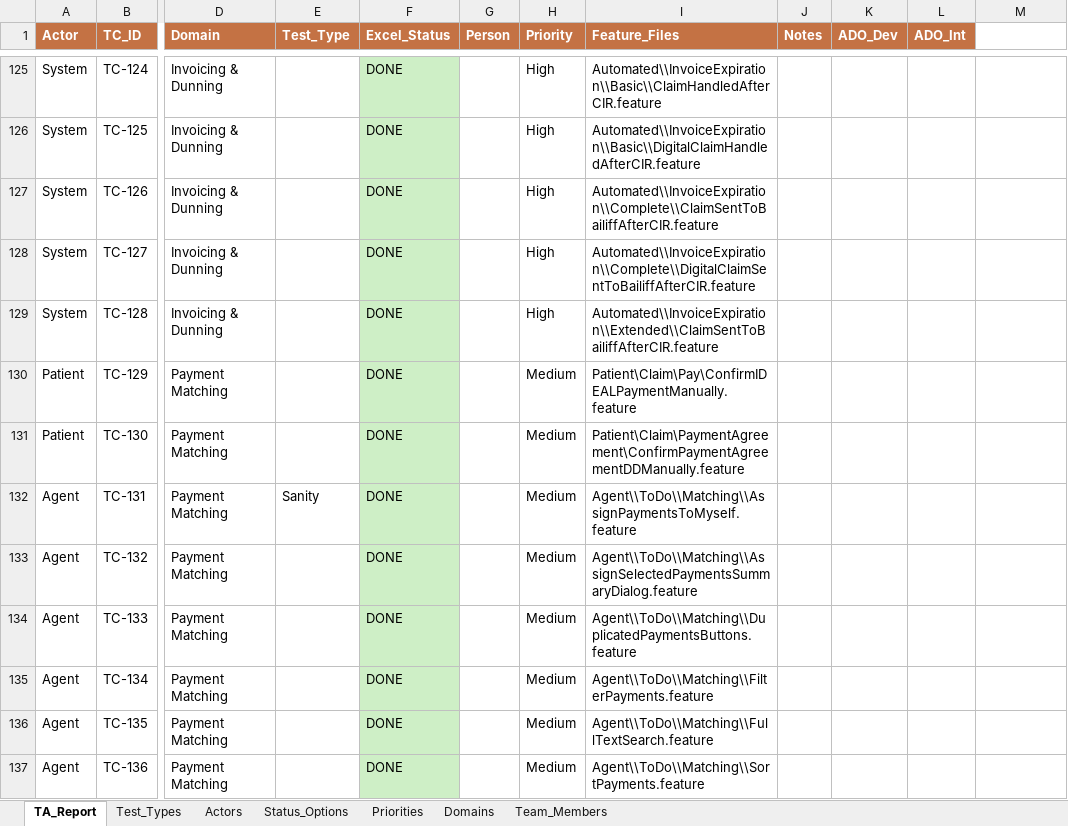
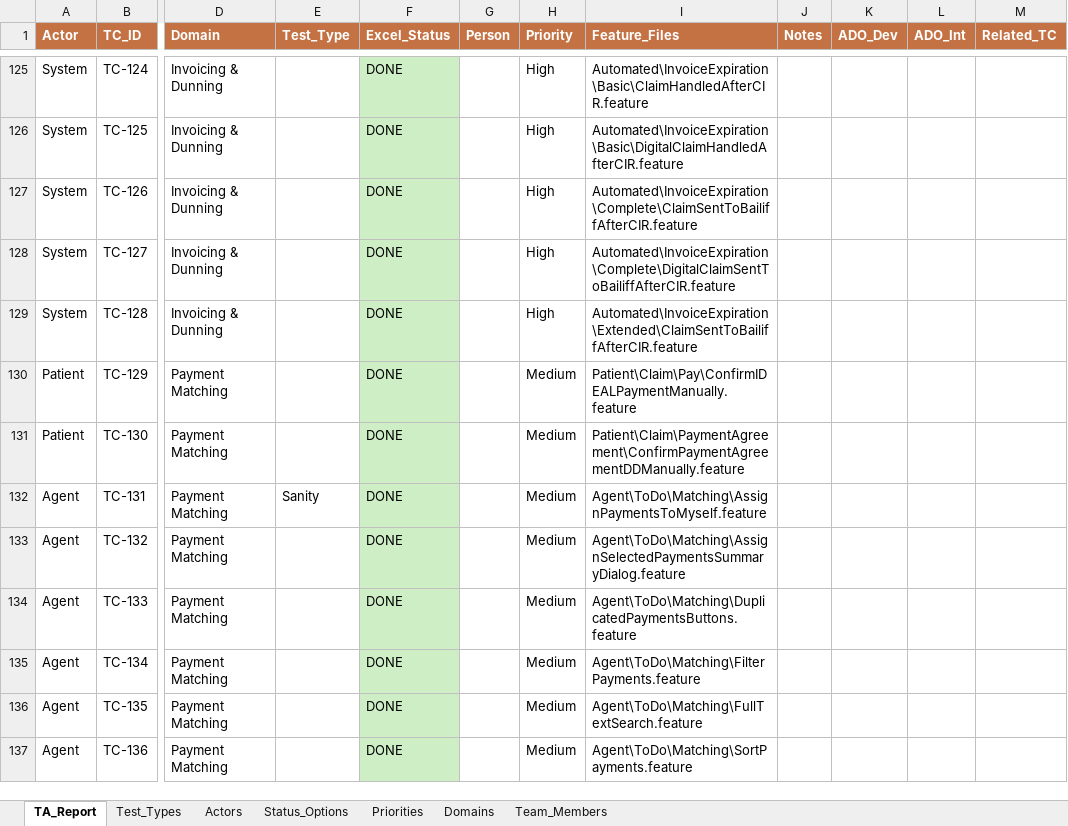
Before and after one commit to pogo1983/ScriptsRepo, an Excel workbook: Scripts/PowerShell/TA_LIST_Sanity_Smoke/TA_Inventory.xlsx, sheet TA_Report, drawn as a sheet; only a part is shown, gaps mark what is left out; values as stored, in another font and other column widths than the file's, no borders; the diff covers the shown part only; the diff names each change by its address in the sheet, - before the commit and + after, or states it on an @@ line.

```diff
--- a/Scripts/PowerShell/TA_LIST_Sanity_Smoke/TA_Inventory.xlsx (sheet TA_Report)
+++ b/Scripts/PowerShell/TA_LIST_Sanity_Smoke/TA_Inventory.xlsx (sheet TA_Report)
-M1: (empty)
+M1: Related_TC
-M1 fill: none
+M1 fill: #C47244
-I125 (Feature_Files): Automated\\InvoiceExpiration\\Basic\\ClaimHandledAfterCIR.feature
+I125 (Feature_Files): Automated\InvoiceExpiration\Basic\ClaimHandledAfterCIR.feature
-I126 (Feature_Files): Automated\\InvoiceExpiration\\Basic\\DigitalClaimHandledAfterCIR.feature
+I126 (Feature_Files): Automated\InvoiceExpiration\Basic\DigitalClaimHandledAfterCIR.feature
-I127 (Feature_Files): Automated\\InvoiceExpiration\\Complete\\ClaimSentToBailiffAfterCIR.feature
+I127 (Feature_Files): Automated\InvoiceExpiration\Complete\ClaimSentToBailiffAfterCIR.feature
-I128 (Feature_Files): Automated\\InvoiceExpiration\\Complete\\DigitalClaimSentToBailiffAfterCIR.feature
+I128 (Feature_Files): Automated\InvoiceExpiration\Complete\DigitalClaimSentToBailiffAfterCIR.feature
-I129 (Feature_Files): Automated\\InvoiceExpiration\\Extended\\ClaimSentToBailiffAfterCIR.feature
+I129 (Feature_Files): Automated\InvoiceExpiration\Extended\ClaimSentToBailiffAfterCIR.feature
-I132 (Feature_Files): Agent\\ToDo\\Matching\\AssignPaymentsToMyself.feature
+I132 (Feature_Files): Agent\ToDo\Matching\AssignPaymentsToMyself.feature
-I133 (Feature_Files): Agent\\ToDo\\Matching\\AssignSelectedPaymentsSummaryDialog.feature
+I133 (Feature_Files): Agent\ToDo\Matching\AssignSelectedPaymentsSummaryDialog.feature
-I134 (Feature_Files): Agent\\ToDo\\Matching\\DuplicatedPaymentsButtons.feature
+I134 (Feature_Files): Agent\ToDo\Matching\DuplicatedPaymentsButtons.feature
-I135 (Feature_Files): Agent\\ToDo\\Matching\\FilterPayments.feature
+I135 (Feature_Files): Agent\ToDo\Matching\FilterPayments.feature
-I136 (Feature_Files): Agent\\ToDo\\Matching\\FullTextSearch.feature
+I136 (Feature_Files): Agent\ToDo\Matching\FullTextSearch.feature
-I137 (Feature_Files): Agent\\ToDo\\Matching\\SortPayments.feature
+I137 (Feature_Files): Agent\ToDo\Matching\SortPayments.feature
```
Also changed, not shown: 45 edited cells elsewhere in this sheet, sheet Actors, 1 other file.
